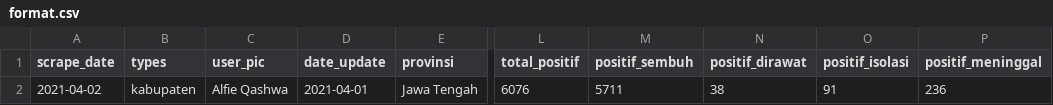
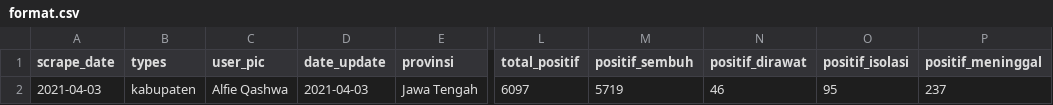
Before and after one commit to alfieqashwa/kominfo-pedulilindungi, a CSV file: JAWA_TENGAH/boyolali/new/format.csv, drawn as a sheet; only a part is shown, gaps mark what is left out; the diff names each change by its address in the sheet, - before the commit and + after, or states it on an @@ line.

```diff
--- a/JAWA_TENGAH/boyolali/new/format.csv
+++ b/JAWA_TENGAH/boyolali/new/format.csv
-A2 (scrape_date): 2021-04-02
+A2 (scrape_date): 2021-04-03
-D2 (date_update): 2021-04-01
+D2 (date_update): 2021-04-03
-L2 (total_positif): 6076
+L2 (total_positif): 6097
-M2 (positif_sembuh): 5711
+M2 (positif_sembuh): 5719
-N2 (positif_dirawat): 38
+N2 (positif_dirawat): 46
-O2 (positif_isolasi): 91
+O2 (positif_isolasi): 95
-P2 (positif_meninggal): 236
+P2 (positif_meninggal): 237
```
Also changed, not shown: JAWA_TENGAH/banjarnegara/new/format.csv, JAWA_TENGAH/cilacap/new/format.csv, 6 other files.
